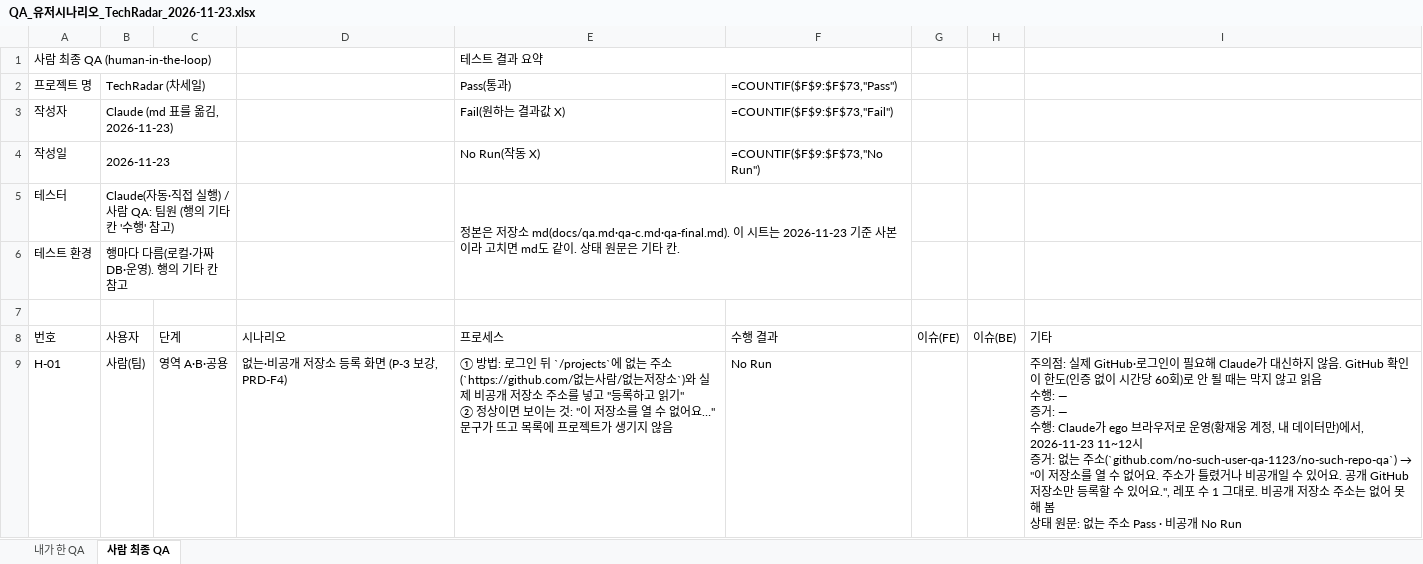
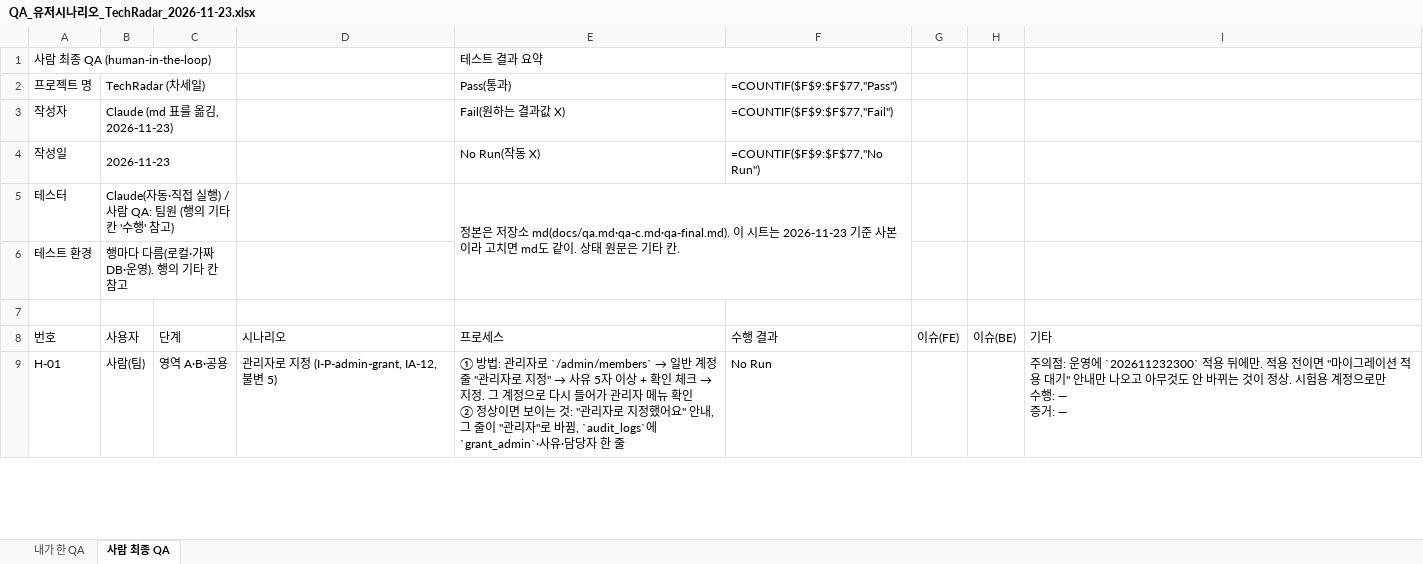
Before and after one commit to tempTechRadar/TechRadar, an Excel workbook: docs/qa/QA_유저시나리오_TechRadar_2026-11-23.xlsx, sheet 사람 최종 QA, drawn as a sheet; only a part is shown; values as stored, in another font and other column widths than the file's, no cell formats; formulas without a stored value are shown as written; conditional formats not drawn; ↵ is a line break in a cell; the diff covers the shown part only; the diff names each change by its address in the sheet, - before the commit and + after, or states it on an @@ line.

```diff
--- a/docs/qa/QA_유저시나리오_TechRadar_2026-11-23.xlsx (sheet 사람 최종 QA)
+++ b/docs/qa/QA_유저시나리오_TechRadar_2026-11-23.xlsx (sheet 사람 최종 QA)
-F2 (수행 결과): =COUNTIF($F$9:$F$73,"Pass")
+F2 (수행 결과): =COUNTIF($F$9:$F$77,"Pass")
-F3 (수행 결과): =COUNTIF($F$9:$F$73,"Fail")
+F3 (수행 결과): =COUNTIF($F$9:$F$77,"Fail")
-F4 (수행 결과): =COUNTIF($F$9:$F$73,"No Run")
+F4 (수행 결과): =COUNTIF($F$9:$F$77,"No Run")
-D9 (시나리오): 없는·비공개 저장소 등록 화면 (P-3 보강, PRD-F4)
+D9 (시나리오): 관리자로 지정 (I-P-admin-grant, IA-12, 불변 5)
@@ E9 (프로세스): ① 방법: 로그인 뒤 `/projects`에 없는 주소(`https://github.com/없는사람/없는저장소`)와 실제 비공개 저장소 주소를 넣고 "등록하고 읽기" ↵ ② 정상이면 보이는 것: "이 저장소를 열 수 없어요…" 문구가 뜨고 목록에 프로젝트가 생기지 않음 → ① 방법: 관리자로 `/admin/members` → 일반 계정 줄 "관리자로 지정" → 사유 5자 이상 + 확인 체크 → 지정. 그 계정으로 다시 들어가 관리자 메뉴 확인 ↵ ② 정상이면 보이는 것: "관리자로 지정했어요" 안내, 그 줄이 "관리자"로 바뀜, `audit_logs`에 `grant_admin`·사유·담당자 한 줄 @@
@@ I9 (기타): 주의점: 실제 GitHub·로그인이 필요해 Claude가 대신하지 않음. GitHub 확인이 한도(인증 없이 시간당 60회)로 안 될 때는 막지 않고 읽음 ↵ 수행: — ↵ 증거: — ↵ 수행: Claude가 ego 브라우저로 운영(황재웅 계정, 내 데이터만)에서, 2026-11-23 11~12시 ↵ 증거: 없는 주소(`github.com/no-such-user-qa-1123/no-such-repo-qa`) → "이 저장소를 열 수 없어요. 주소가 틀렸거나 비공개일 수 있어요. 공개 GitHub 저장소만 등록할 수 있어요.", 레포 수 1 그대로. 비공개 저장소 주소는 없어 못 해 봄 ↵ 상태 원문: 없는 주소 Pass · 비공개 No Run → 주의점: 운영에 `202611232300` 적용 뒤에만. 적용 전이면 "마이그레이션 적용 대기" 안내만 나오고 아무것도 안 바뀌는 것이 정상. 시험용 계정으로만 ↵ 수행: — ↵ 증거: — @@
```
Also changed, not shown: 4 added rows and 241 edited cells elsewhere in this sheet, sheet 내가 한 QA, cell formats, 4 other files.
